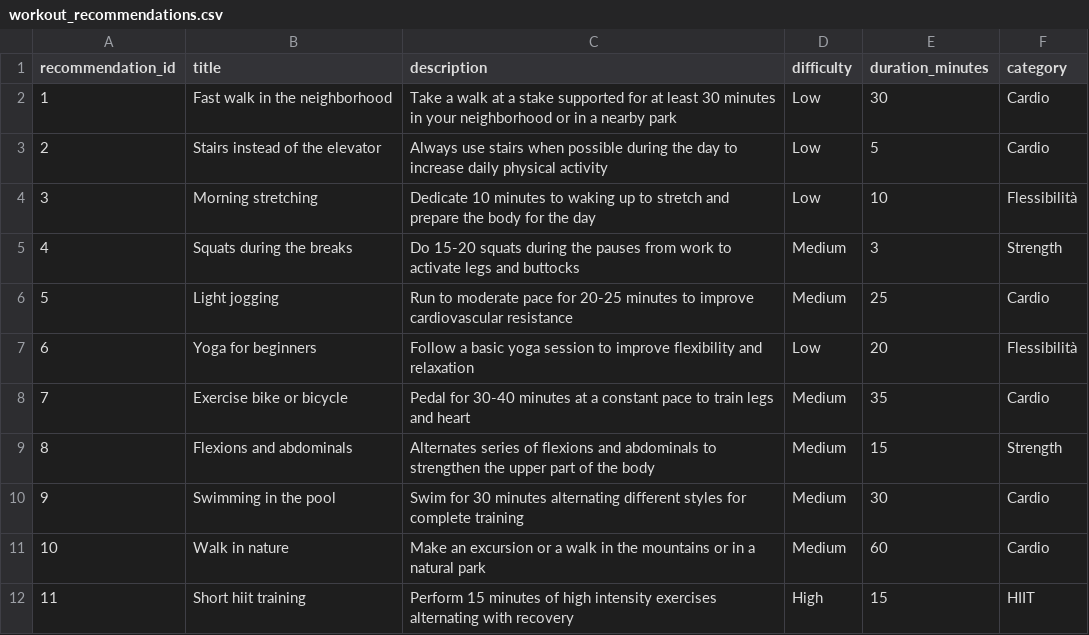
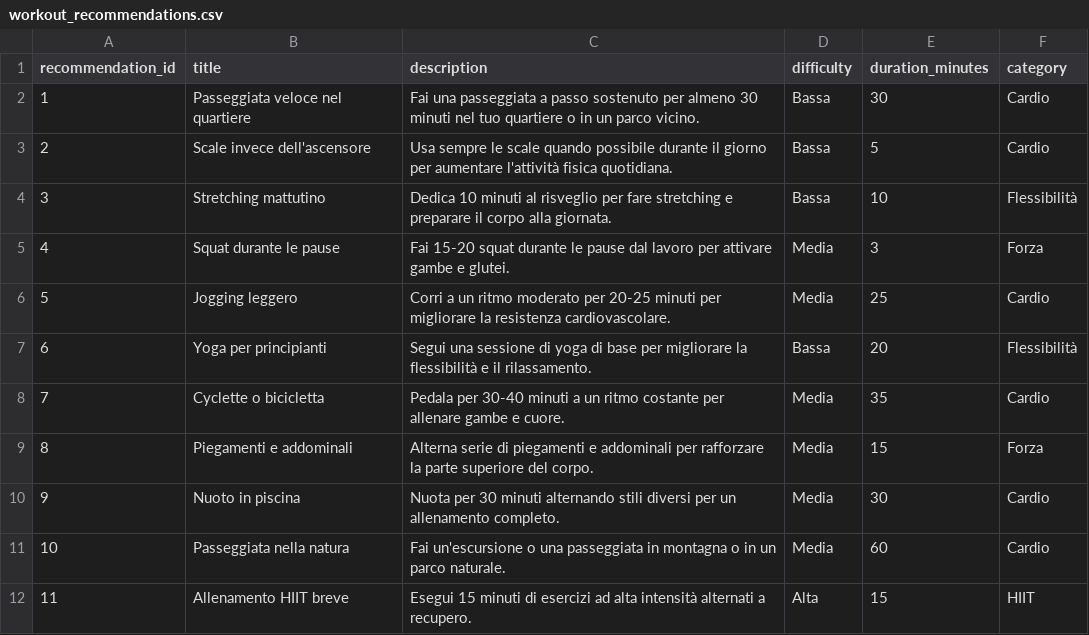
Before and after one commit to CrispyCocaBoy/personalized_fitness_nutrition_insights, a CSV file: data/raw/workout_recommendations.csv, drawn as a sheet; only a part is shown; the diff covers the shown part only.

```diff
--- a/data/raw/workout_recommendations.csv
+++ b/data/raw/workout_recommendations.csv
@@ -1,12 +1,12 @@
 recommendation_id,title,description,difficulty,duration_minutes,category
-1,Fast walk in the neighborhood,Take a walk at a stake supported for at least 30 minutes in your neighborhood or in a nearby park,Low,30,Cardio
-2,Stairs instead of the elevator,Always use stairs when possible during the day to increase daily physical activity,Low,5,Cardio
-3,Morning stretching,Dedicate 10 minutes to waking up to stretch and prepare the body for the day,Low,10,Flessibilità
-4,Squats during the breaks,Do 15-20 squats during the pauses from work to activate legs and buttocks,Medium,3,Strength
-5,Light jogging,Run to moderate pace for 20-25 minutes to improve cardiovascular resistance,Medium,25,Cardio
-6,Yoga for beginners,Follow a basic yoga session to improve flexibility and relaxation,Low,20,Flessibilità
-7,Exercise bike or bicycle,Pedal for 30-40 minutes at a constant pace to train legs and heart,Medium,35,Cardio
-8,Flexions and abdominals,Alternates series of flexions and abdominals to strengthen the upper part of the body,Medium,15,Strength
-9,Swimming in the pool,Swim for 30 minutes alternating different styles for complete training,Medium,30,Cardio
-10,Walk in nature,Make an excursion or a walk in the mountains or in a natural park,Medium,60,Cardio
-11,Short hiit training,Perform 15 minutes of high intensity exercises alternating with recovery,High,15,HIIT
+1,Passeggiata veloce nel quartiere,Fai una passeggiata a passo sostenuto per almeno 30 minuti nel tuo quartiere o in un parco vicino.,Bassa,30,Cardio
+2,Scale invece dell'ascensore,Usa sempre le scale quando possibile durante il giorno per aumentare l'attività fisica quotidiana.,Bassa,5,Cardio
+3,Stretching mattutino,Dedica 10 minuti al risveglio per fare stretching e preparare il corpo alla giornata.,Bassa,10,Flessibilità
+4,Squat durante le pause,Fai 15-20 squat durante le pause dal lavoro per attivare gambe e glutei.,Media,3,Forza
+5,Jogging leggero,Corri a un ritmo moderato per 20-25 minuti per migliorare la resistenza cardiovascolare.,Media,25,Cardio
+6,Yoga per principianti,Segui una sessione di yoga di base per migliorare la flessibilità e il rilassamento.,Bassa,20,Flessibilità
+7,Cyclette o bicicletta,Pedala per 30-40 minuti a un ritmo costante per allenare gambe e cuore.,Media,35,Cardio
+8,Piegamenti e addominali,Alterna serie di piegamenti e addominali per rafforzare la parte superiore del corpo.,Media,15,Forza
+9,Nuoto in piscina,Nuota per 30 minuti alternando stili diversi per un allenamento completo.,Media,30,Cardio
+10,Passeggiata nella natura,Fai un'escursione o una passeggiata in montagna o in un parco naturale.,Media,60,Cardio
+11,Allenamento HIIT breve,Esegui 15 minuti di esercizi ad alta intensità alternati a recupero.,Alta,15,HIIT
```
Also changed, not shown: 30 edited cells elsewhere in this file, data/raw/daily_user_metrics_live.csv, data/raw/nutrition_recommendations.csv, 19 other files.
